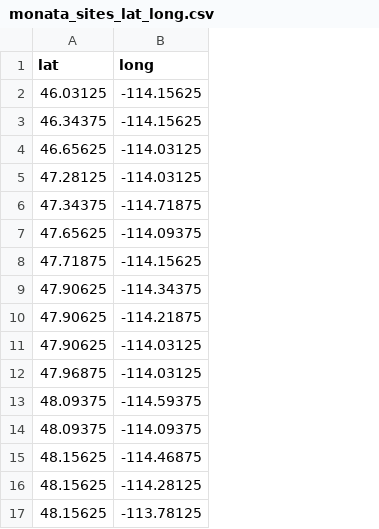
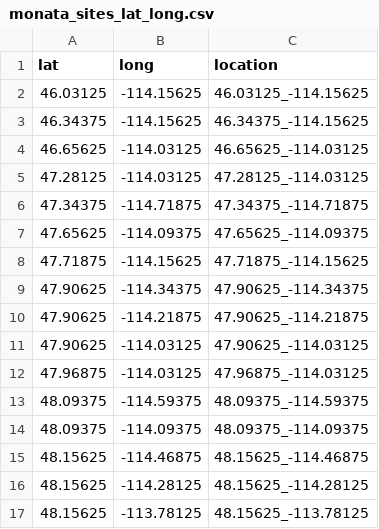
Before and after one commit to sunil21075/Ag, a CSV file: Chilling/parameters/monata_sites_lat_long.csv, drawn as a sheet; the diff names each change by its address in the sheet, - before the commit and + after, or states it on an @@ line.

Commit message:
locationGroup

```diff
--- a/Chilling/parameters/monata_sites_lat_long.csv
+++ b/Chilling/parameters/monata_sites_lat_long.csv
+column C (location), rows 2-17: 46.03125_-114.15625 | 46.34375_-114.15625 | 46.65625_-114.03125 | 47.28125_-114.03125 | 47.34375_-114.71875 | 47.65625_-114.09375 | 47.71875_-114.15625 | 47.90625_-114.34375 | 47.90625_-114.21875 | 47.90625_-114.03125 | 47.96875_-114.03125 | 48.09375_-114.59375 | 48.09375_-114.09375 | 48.15625_-114.46875 | 48.15625_-114.28125 | 48.15625_-113.78125
```
Also changed, not shown: 6 other files.
